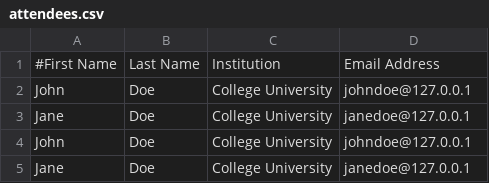
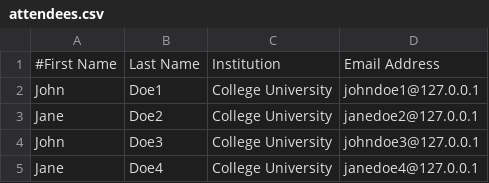
Before and after one commit to SWiT/csv_to_qr_vcard, a CSV file: attendees.csv, drawn as a sheet.

```diff
--- a/attendees.csv
+++ b/attendees.csv
@@ -1,5 +1,5 @@
 #First Name, Last Name, Institution, Email Address
-John, Doe, College University, johndoe@127.0.0.1
-Jane, Doe, College University, janedoe@127.0.0.1
-John, Doe, College University, johndoe@127.0.0.1
-Jane, Doe, College University, janedoe@127.0.0.1
+John, Doe1, College University, johndoe1@127.0.0.1
+Jane, Doe2, College University, janedoe2@127.0.0.1
+John, Doe3, College University, johndoe3@127.0.0.1
+Jane, Doe4, College University, janedoe4@127.0.0.1
```
Also changed, not shown: 3 other files.
